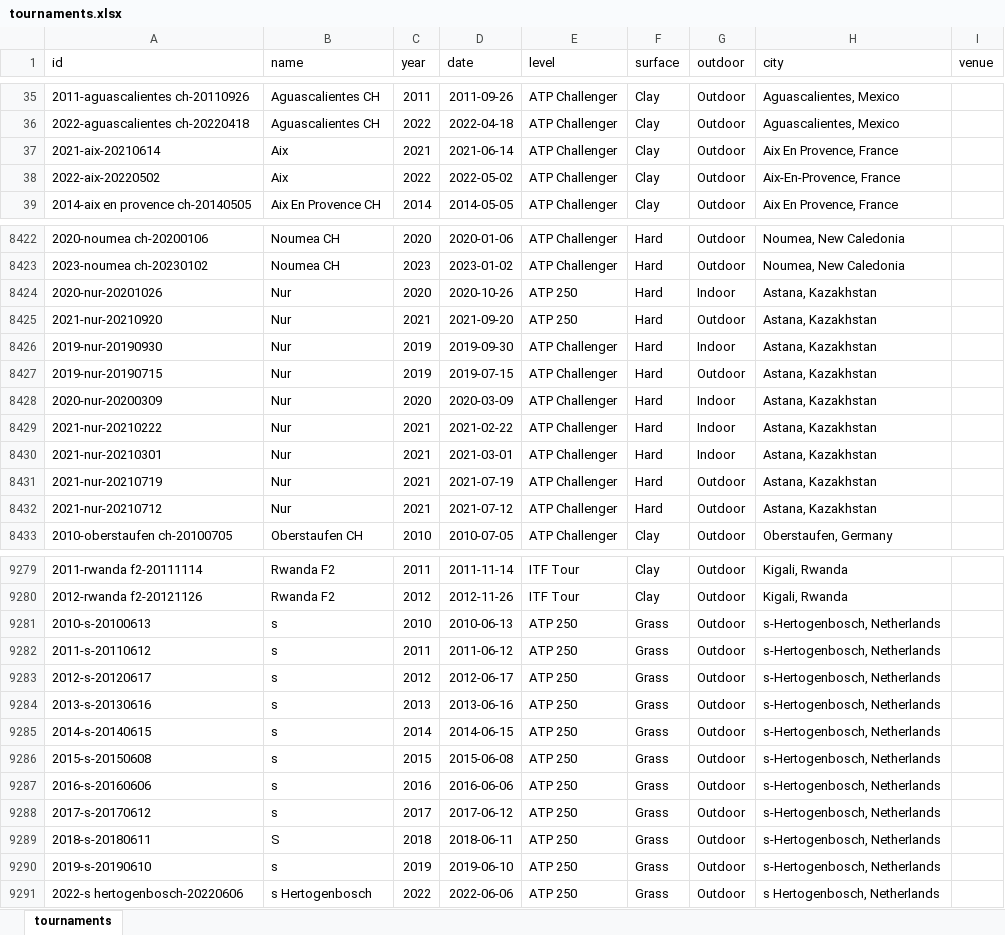
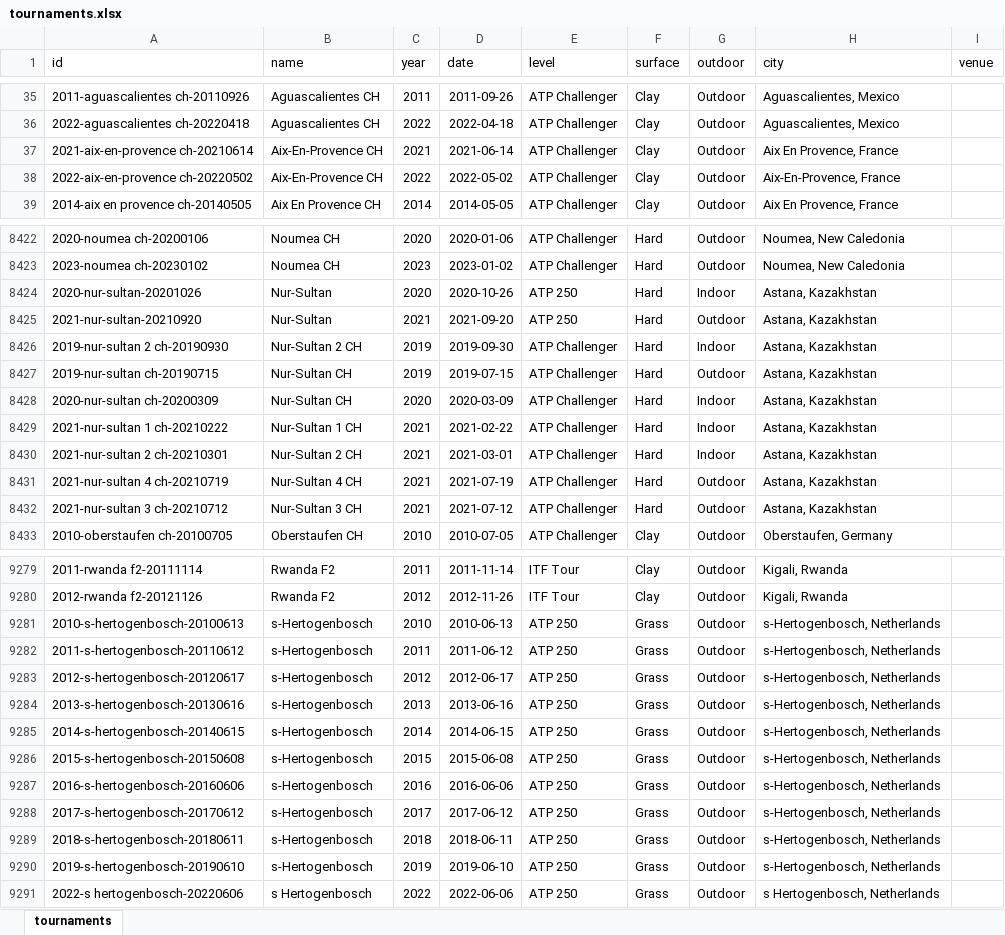
Before and after one commit to jakmuell/Tennis_ATP, an Excel workbook: tournaments.xlsx, sheet tournaments, drawn as a sheet; only a part is shown, gaps mark what is left out; values as stored, in another font and other column widths than the file's, no borders; table styles not drawn; the diff covers the shown part only; the diff names each change by its address in the sheet, - before the commit and + after, or states it on an @@ line.

Commit message:
fixed more tourney names

```diff
--- a/tournaments.xlsx (sheet tournaments)
+++ b/tournaments.xlsx (sheet tournaments)
-A37 (id): 2021-aix-20210614
+A37 (id): 2021-aix-en-provence ch-20210614
-B37:B38 (name): Aix
+B37:B38 (name): Aix-En-Provence CH
-A38 (id): 2022-aix-20220502
+A38 (id): 2022-aix-en-provence ch-20220502
-A8424 (id): 2020-nur-20201026
+A8424 (id): 2020-nur-sultan-20201026
-B8424:B8425 (name): Nur
+B8424:B8425 (name): Nur-Sultan
-A8425 (id): 2021-nur-20210920
+A8425 (id): 2021-nur-sultan-20210920
-A8426 (id): 2019-nur-20190930
+A8426 (id): 2019-nur-sultan 2 ch-20190930
-B8426 (name): Nur
+B8426 (name): Nur-Sultan 2 CH
-A8427 (id): 2019-nur-20190715
+A8427 (id): 2019-nur-sultan ch-20190715
-B8427:B8428 (name): Nur
+B8427:B8428 (name): Nur-Sultan CH
-A8428 (id): 2020-nur-20200309
+A8428 (id): 2020-nur-sultan ch-20200309
-A8429 (id): 2021-nur-20210222
+A8429 (id): 2021-nur-sultan 1 ch-20210222
-B8429 (name): Nur
+B8429 (name): Nur-Sultan 1 CH
-A8430 (id): 2021-nur-20210301
+A8430 (id): 2021-nur-sultan 2 ch-20210301
-B8430 (name): Nur
+B8430 (name): Nur-Sultan 2 CH
-A8431 (id): 2021-nur-20210719
+A8431 (id): 2021-nur-sultan 4 ch-20210719
-B8431 (name): Nur
+B8431 (name): Nur-Sultan 4 CH
-A8432 (id): 2021-nur-20210712
+A8432 (id): 2021-nur-sultan 3 ch-20210712
-B8432 (name): Nur
+B8432 (name): Nur-Sultan 3 CH
-A9281 (id): 2010-s-20100613
+A9281 (id): 2010-s-hertogenbosch-20100613
-B9281:B9288 (name): s
+B9281:B9288 (name): s-Hertogenbosch
-A9282 (id): 2011-s-20110612
+A9282 (id): 2011-s-hertogenbosch-20110612
-A9283 (id): 2012-s-20120617
+A9283 (id): 2012-s-hertogenbosch-20120617
-A9284 (id): 2013-s-20130616
+A9284 (id): 2013-s-hertogenbosch-20130616
-A9285 (id): 2014-s-20140615
+A9285 (id): 2014-s-hertogenbosch-20140615
-A9286 (id): 2015-s-20150608
+A9286 (id): 2015-s-hertogenbosch-20150608
-A9287 (id): 2016-s-20160606
+A9287 (id): 2016-s-hertogenbosch-20160606
-A9288 (id): 2017-s-20170612
+A9288 (id): 2017-s-hertogenbosch-20170612
-A9289 (id): 2018-s-20180611
+A9289 (id): 2018-s-hertogenbosch-20180611
-B9289 (name): S
+B9289 (name): s-Hertogenbosch
-A9290 (id): 2019-s-20190610
+A9290 (id): 2019-s-hertogenbosch-20190610
-B9290 (name): s
+B9290 (name): s-Hertogenbosch
```
Also changed, not shown: 3 added rows and 106 edited cells elsewhere in this sheet, 2 other files.
